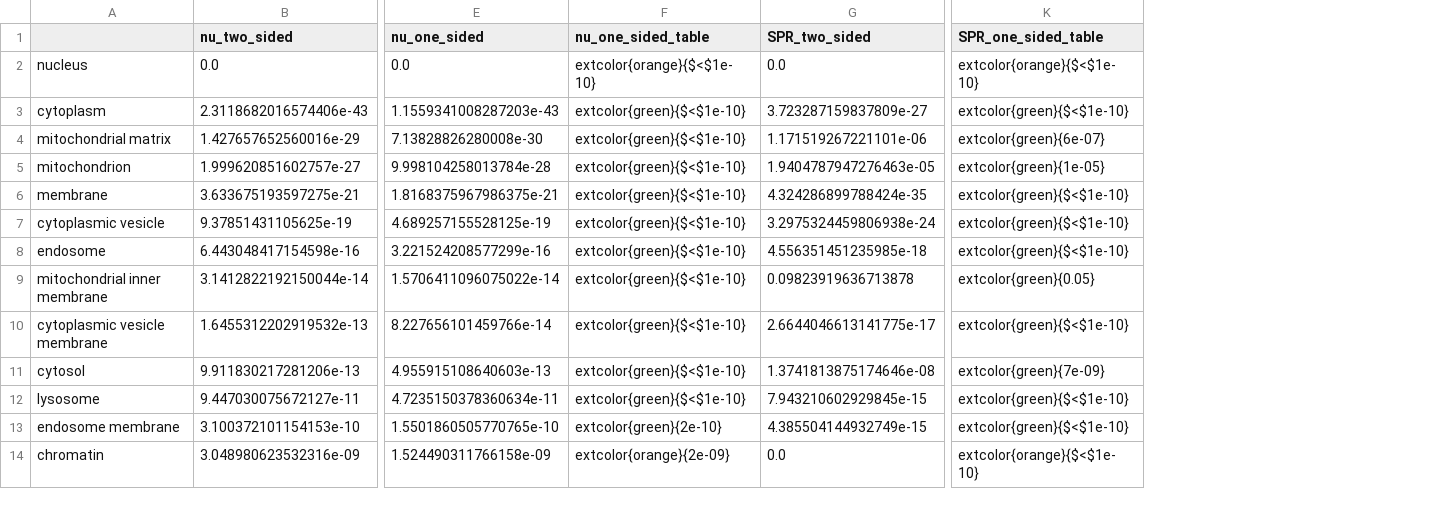
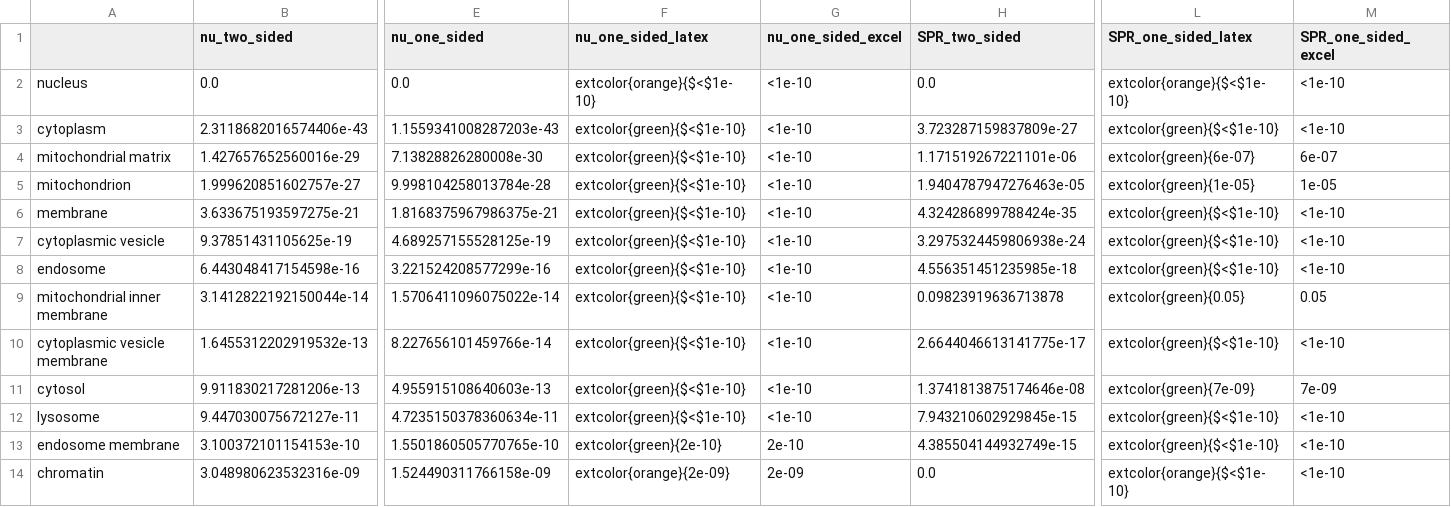
Before and after one commit to KULL-Centre/_2023_Tesei_IDRome, a CSV file: go_analysis/GO_BM_pvalues_cellcom.csv, drawn as a sheet; only a part is shown, gaps mark what is left out; addresses are those after the commit; the diff names each change by its address in the sheet, - before the commit and + after, or states it on an @@ line.

Commit message:
Update tables

```diff
--- a/go_analysis/GO_BM_pvalues_cellcom.csv
+++ b/go_analysis/GO_BM_pvalues_cellcom.csv
+column G (nu_one_sided_excel), rows 2-14: <1e-10 | <1e-10 | <1e-10 | <1e-10 | <1e-10 | <1e-10 | <1e-10 | <1e-10 | <1e-10 | <1e-10 | <1e-10 | 2e-10 | 2e-09
+column M (SPR_one_sided_excel), rows 2-14: <1e-10 | <1e-10 | 6e-07 | 1e-05 | <1e-10 | <1e-10 | <1e-10 | 0.05 | <1e-10 | 7e-09 | <1e-10 | <1e-10 | <1e-10
-F1: nu_one_sided_table
+F1: nu_one_sided_latex
-L1: SPR_one_sided_table
+L1: SPR_one_sided_latex
```
Also changed, not shown: go_analysis/GO_BM_pvalues_cellcom_no_domains.csv, go_analysis/GO_BM_pvalues_cellcom_spot.csv, 13 other files.
